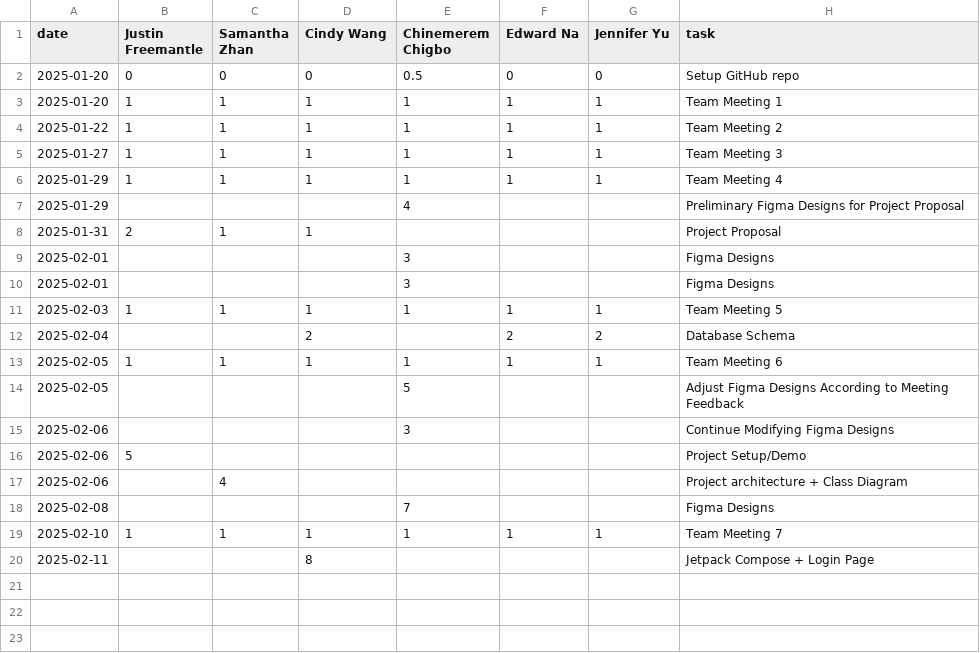
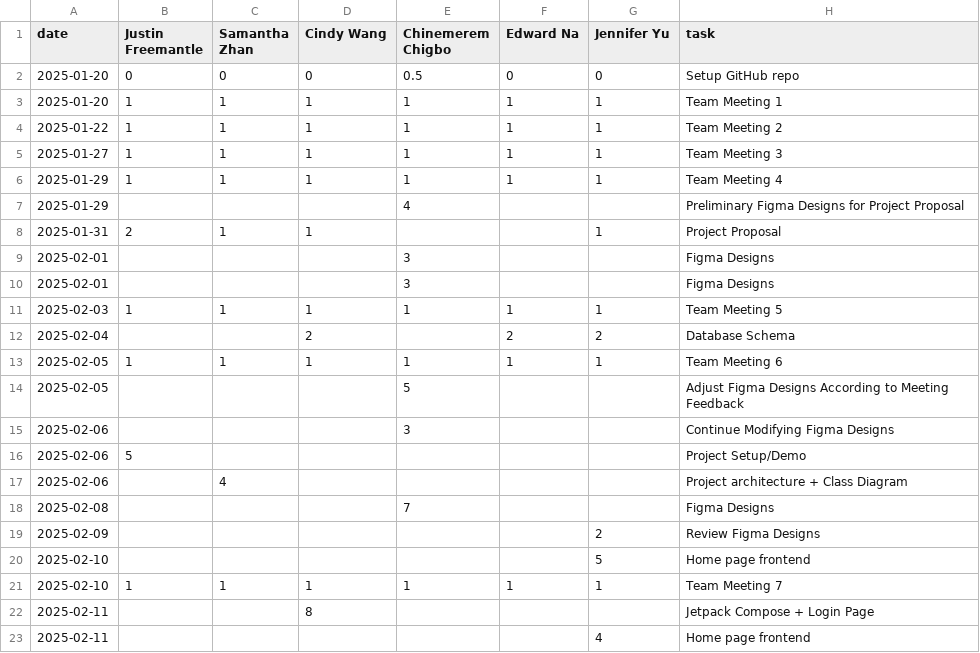
Before and after one commit to ChinemeremChigbo/team23-agora, a CSV file: timelog.csv, drawn as a sheet.

Commit message:
home page pt 1 (#30)
* initial explore

* initial search bar + small styling fixes

* add recent searches

* move dummy data to view model

* delete fragment

* clean up

```diff
--- a/timelog.csv
+++ b/timelog.csv
@@ -7,3 +7,3 @@ date,Justin Freemantle,Samantha Zhan,Cindy Wang,Chinemerem Chigbo,Edward Na,Jenn
 2025-01-29,,,,4,,,Preliminary Figma Designs for Project Proposal
-2025-01-31,2,1,1, , , ,Project Proposal
+2025-01-31,2,1,1, , ,1,Project Proposal
 2025-02-01,,,,3,,,Figma Designs
@@ -18,3 +18,6 @@ date,Justin Freemantle,Samantha Zhan,Cindy Wang,Chinemerem Chigbo,Edward Na,Jenn
 2025-02-08,,,,7,,,Figma Designs
+2025-02-09,,,,,,2,Review Figma Designs
+2025-02-10,,,,,,5,Home page frontend
 2025-02-10,1,1,1,1,1,1,Team Meeting 7
 2025-02-11,,,8,,,,Jetpack Compose + Login Page
+2025-02-11,,,,,,4,Home page frontend
```
Also changed, not shown: 6 other files.
